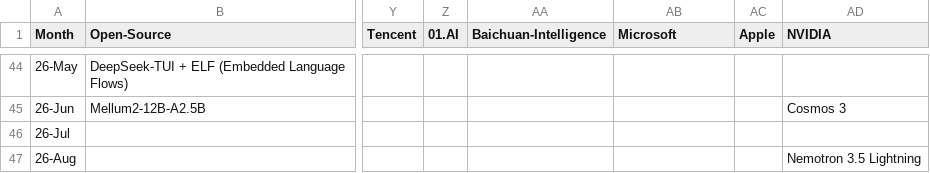
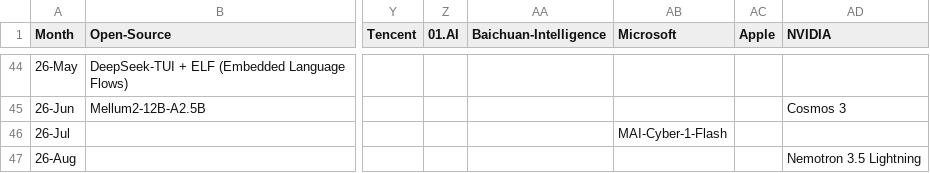
Before and after one commit to Physics-Lee/Monthly_Table_of_LLM_Releasing, a CSV file: llm_release_timeline_2022-11_to_2026-04.csv, drawn as a sheet; only a part is shown, gaps mark what is left out; the diff names each change by its address in the sheet, - before the commit and + after, or states it on an @@ line.

Commit message:
data: add Microsoft MAI-Cyber-1-Flash (Jul 27)

```diff
--- a/llm_release_timeline_2022-11_to_2026-04.csv
+++ b/llm_release_timeline_2022-11_to_2026-04.csv
-AB46 (Microsoft): (empty)
+AB46 (Microsoft): MAI-Cyber-1-Flash
```
Also changed, not shown: 3 other files.
